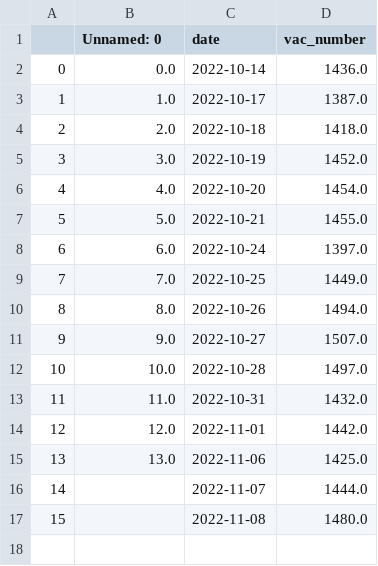
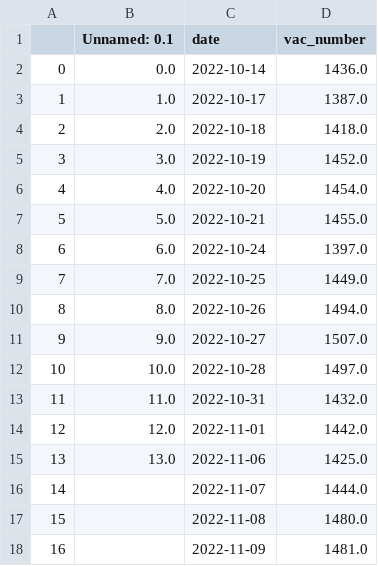
Before and after one commit to KirillErokhin/hh_parser, a CSV file: data_collection.csv, drawn as a sheet.

Commit message:
обновлены и спарсены новые данные

```diff
--- a/data_collection.csv
+++ b/data_collection.csv
@@ -1,2 +1,2 @@
-,Unnamed: 0,date,vac_number
+,Unnamed: 0.1,date,vac_number
 0,0.0,2022-10-14,1436.0
@@ -17 +17,2 @@
 15,,2022-11-08,1480.0
+16,,2022-11-09,1481.0
```
